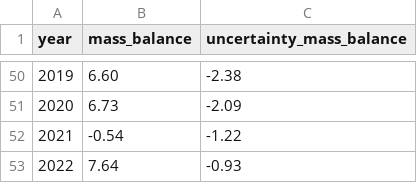
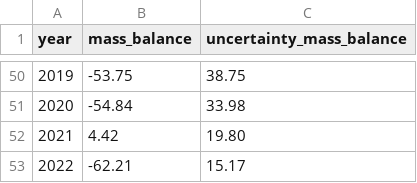
Before and after one commit to jasonebox/GOA-2023, a CSV file: output/ArcticInSituvGRACE_Arctic-Canada-North_mass_balance_1971-2022.csv, drawn as a sheet; only a part is shown, gaps mark what is left out; the diff covers the shown part only.

```diff
--- a/output/ArcticInSituvGRACE_Arctic-Canada-North_mass_balance_1971-2022.csv
+++ b/output/ArcticInSituvGRACE_Arctic-Canada-North_mass_balance_1971-2022.csv
@@ -50,4 +50,4 @@ year,mass_balance,uncertainty_mass_balance
-2019,6.60,-2.38
-2020,6.73,-2.09
-2021,-0.54,-1.22
-2022,7.64,-0.93
+2019,-53.75,38.75
+2020,-54.84,33.98
+2021,4.42,19.80
+2022,-62.21,15.17
```
Also changed, not shown: 96 edited cells elsewhere in this file, output/ArcticInSituvGRACE_Arctic-Canada-South_mass_balance_1971-2022.csv, 1 other file.
